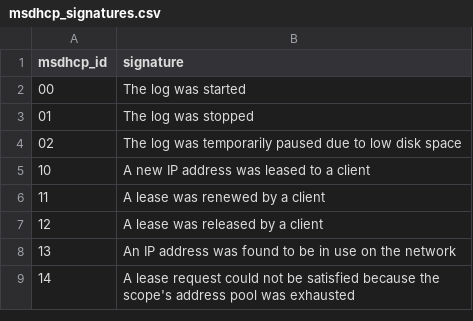
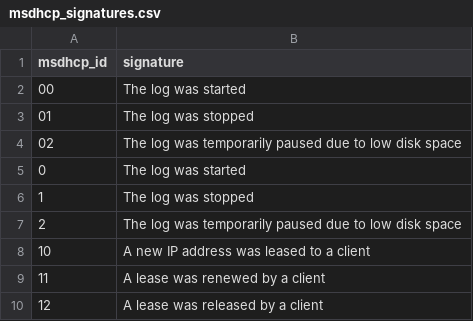
Before and after one commit to dstaulcu/Splunk_TA_Windows, a CSV file: Splunk_TA_windows/lookups/msdhcp_signatures.csv, drawn as a sheet; only a part is shown; the shorter side is filled out with more unchanged rows; the diff names each change by its address in the sheet, - before the commit and + after, or states it on an @@ line.

```diff
--- a/Splunk_TA_windows/lookups/msdhcp_signatures.csv
+++ b/Splunk_TA_windows/lookups/msdhcp_signatures.csv
+row 5: 0 | The log was started
+row 6: 1 | The log was stopped
+row 7: 2 | The log was temporarily paused due to low disk space
```
Also changed, not shown: 20 other files.
